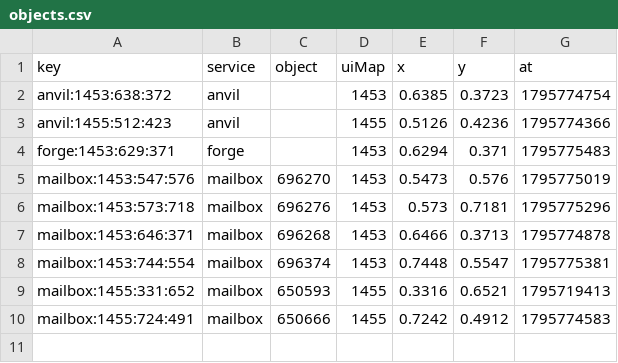
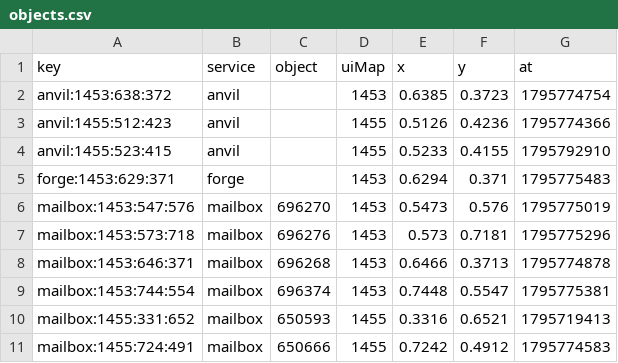
Before and after one commit to calderon/mapscout, a CSV file: dev/tools/datagen/harvest/objects.csv, drawn as a sheet.

```diff
--- a/dev/tools/datagen/harvest/objects.csv
+++ b/dev/tools/datagen/harvest/objects.csv
@@ -3,2 +3,3 @@ anvil:1453:638:372,anvil,,1453,0.6385,0.3723,1795774754
 anvil:1455:512:423,anvil,,1455,0.5126,0.4236,1795774366
+anvil:1455:523:415,anvil,,1455,0.5233,0.4155,1795792910
 forge:1453:629:371,forge,,1453,0.6294,0.371,1795775483
```
Also changed, not shown: dev/tools/datagen/harvest/entrances.csv, dev/tools/datagen/harvest/npcs.csv, 20 other files.
